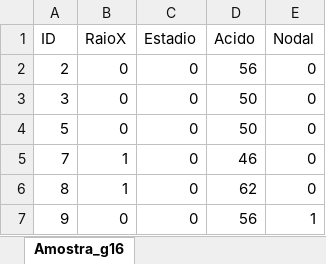
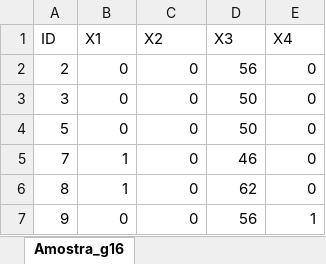
Before and after one commit to penasta/dados-categorizados, an Excel workbook: arquivos/Amostra_VALIDACAO.xlsx, sheet Amostra_g16, drawn as a sheet; only a part is shown; values as stored, in another font and other column widths than the file's, no borders; the diff names each change by its address in the sheet, - before the commit and + after, or states it on an @@ line.

```diff
--- a/arquivos/Amostra_VALIDACAO.xlsx (sheet Amostra_g16)
+++ b/arquivos/Amostra_VALIDACAO.xlsx (sheet Amostra_g16)
-B1: RaioX
+B1: X1
-C1: Estadio
+C1: X2
-D1: Acido
+D1: X3
-E1: Nodal
+E1: X4
```
Also changed, not shown: 2 other files.
